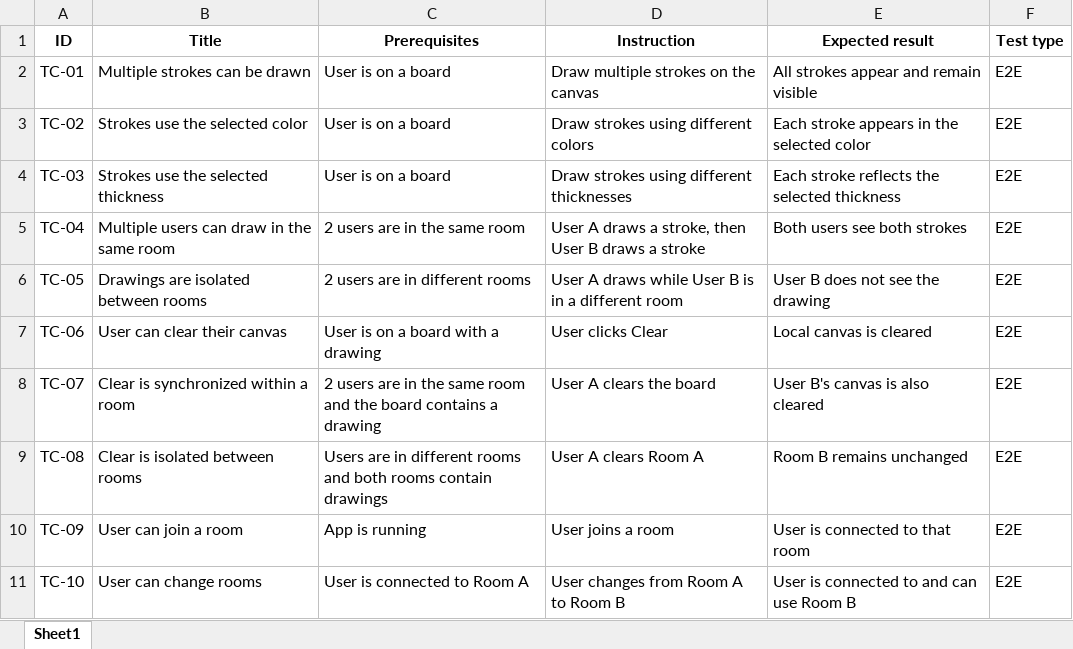
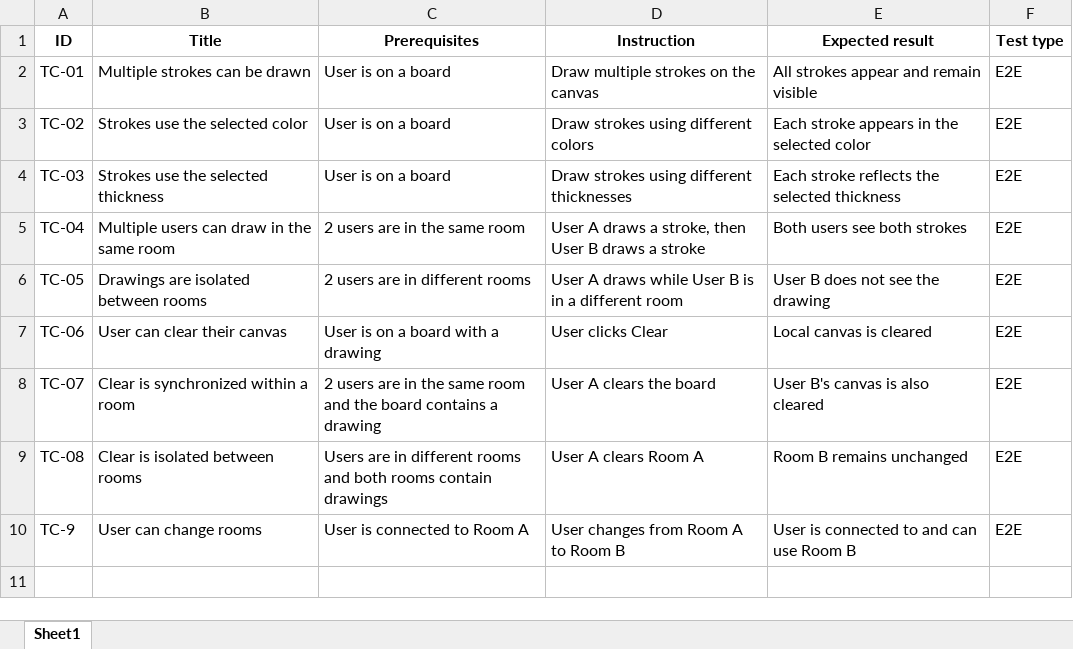
Before and after one commit to IlyaM70/CollaborativeWhiteboard, an Excel workbook: Docs/TestCases.xlsx, sheet Sheet1, drawn as a sheet; values as stored, in another font and other column widths than the file's, no borders; removed rows and columns are numbered as before the commit, all else as after; the diff names each change by its address in the sheet, - before the commit and + after, or states it on an @@ line.

Commit message:
add test case for verifying that user can change the rooms

```diff
--- a/Docs/TestCases.xlsx (sheet Sheet1)
+++ b/Docs/TestCases.xlsx (sheet Sheet1)
-row 10: TC-09 | User can join a room | App is running | User joins a room | User is connected to that room | E2E
-A10 (ID): TC-10
+A10 (ID): TC-9
```
Also changed, not shown: 1 other file.
